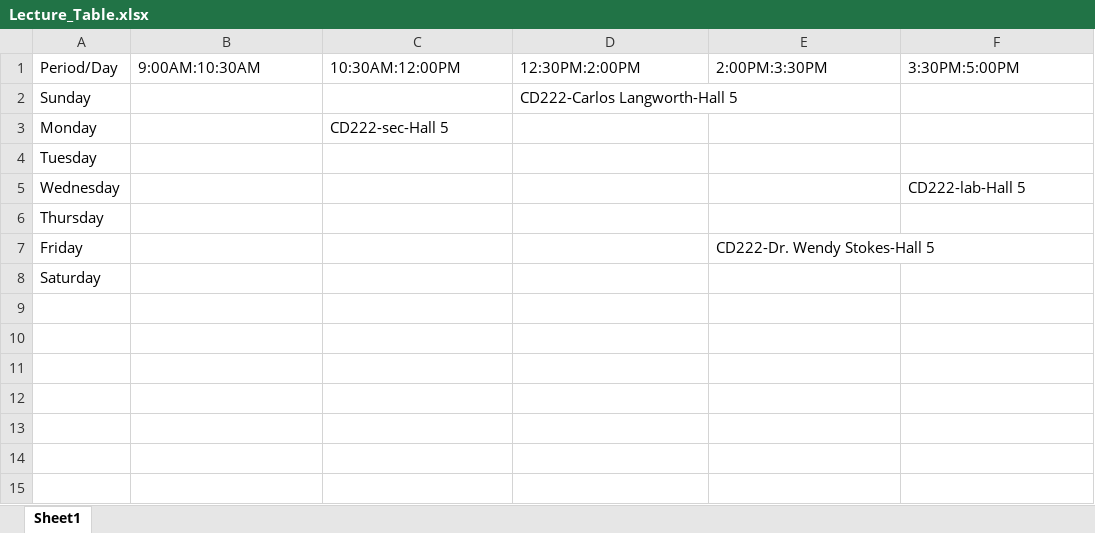
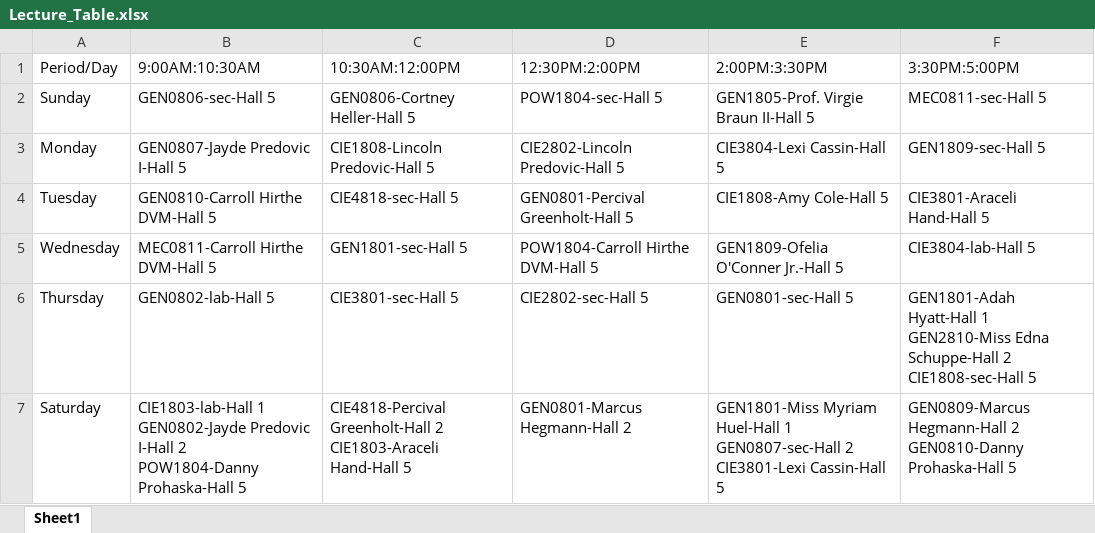
Before and after one commit to hussein1574/Student-Management-System-Customized-Web-Application-Python-Integrated, an Excel workbook: app/scripts/lectures/Lecture_Table.xlsx, sheet Sheet1, drawn as a sheet; values as stored, in another font and other column widths than the file's, no borders; removed rows and columns are numbered as before the commit, all else as after; ↵ is a line break in a cell; the diff names each change by its address in the sheet, - before the commit and + after, or states it on an @@ line.

```diff
--- a/app/scripts/lectures/Lecture_Table.xlsx (sheet Sheet1)
+++ b/app/scripts/lectures/Lecture_Table.xlsx (sheet Sheet1)
-B2 (9:00AM:10:30AM): (empty)
+B2 (9:00AM:10:30AM): GEN0806-sec-Hall 5
-C2 (10:30AM:12:00PM): (empty)
+C2 (10:30AM:12:00PM): GEN0806-Cortney Heller-Hall 5
-D2 (12:30PM:2:00PM): CD222-Carlos Langworth-Hall 5
+D2 (12:30PM:2:00PM): POW1804-sec-Hall 5
-E2 (2:00PM:3:30PM): (empty)
+E2 (2:00PM:3:30PM): GEN1805-Prof. Virgie Braun II-Hall 5
-F2 (3:30PM:5:00PM): (empty)
+F2 (3:30PM:5:00PM): MEC0811-sec-Hall 5
-B3 (9:00AM:10:30AM): (empty)
+B3 (9:00AM:10:30AM): GEN0807-Jayde Predovic I-Hall 5
-C3 (10:30AM:12:00PM): CD222-sec-Hall 5
+C3 (10:30AM:12:00PM): CIE1808-Lincoln Predovic-Hall 5
-D3 (12:30PM:2:00PM): (empty)
+D3 (12:30PM:2:00PM): CIE2802-Lincoln Predovic-Hall 5
-E3 (2:00PM:3:30PM): (empty)
+E3 (2:00PM:3:30PM): CIE3804-Lexi Cassin-Hall 5
-F3 (3:30PM:5:00PM): (empty)
+F3 (3:30PM:5:00PM): GEN1809-sec-Hall 5
-B4 (9:00AM:10:30AM): (empty)
+B4 (9:00AM:10:30AM): GEN0810-Carroll Hirthe DVM-Hall 5
-C4 (10:30AM:12:00PM): (empty)
+C4 (10:30AM:12:00PM): CIE4818-sec-Hall 5
-D4 (12:30PM:2:00PM): (empty)
+D4 (12:30PM:2:00PM): GEN0801-Percival Greenholt-Hall 5
-E4 (2:00PM:3:30PM): (empty)
+E4 (2:00PM:3:30PM): CIE1808-Amy Cole-Hall 5
-F4 (3:30PM:5:00PM): (empty)
+F4 (3:30PM:5:00PM): CIE3801-Araceli Hand-Hall 5
-B5 (9:00AM:10:30AM): (empty)
+B5 (9:00AM:10:30AM): MEC0811-Carroll Hirthe DVM-Hall 5
-C5 (10:30AM:12:00PM): (empty)
+C5 (10:30AM:12:00PM): GEN1801-sec-Hall 5
-D5 (12:30PM:2:00PM): (empty)
+D5 (12:30PM:2:00PM): POW1804-Carroll Hirthe DVM-Hall 5
-E5 (2:00PM:3:30PM): (empty)
+E5 (2:00PM:3:30PM): GEN1809-Ofelia O'Conner Jr.-Hall 5
-F5 (3:30PM:5:00PM): CD222-lab-Hall 5
+F5 (3:30PM:5:00PM): CIE3804-lab-Hall 5
-B6 (9:00AM:10:30AM): (empty)
+B6 (9:00AM:10:30AM): GEN0802-lab-Hall 5
-C6 (10:30AM:12:00PM): (empty)
+C6 (10:30AM:12:00PM): CIE3801-sec-Hall 5
-D6 (12:30PM:2:00PM): (empty)
+D6 (12:30PM:2:00PM): CIE2802-sec-Hall 5
-E6 (2:00PM:3:30PM): (empty)
+E6 (2:00PM:3:30PM): GEN0801-sec-Hall 5
-F6 (3:30PM:5:00PM): (empty)
+F6 (3:30PM:5:00PM): GEN1801-Adah Hyatt-Hall 1 ↵ GEN2810-Miss Edna Schuppe-Hall 2 ↵ CIE1808-sec-Hall 5
-row 7: Friday |  |  |  | CD222-Dr. Wendy Stokes-Hall 5
-B7 (9:00AM:10:30AM): (empty)
+B7 (9:00AM:10:30AM): CIE1803-lab-Hall 1 ↵ GEN0802-Jayde Predovic I-Hall 2 ↵ POW1804-Danny Prohaska-Hall 5
-C7 (10:30AM:12:00PM): (empty)
+C7 (10:30AM:12:00PM): CIE4818-Percival Greenholt-Hall 2 ↵ CIE1803-Araceli Hand-Hall 5
-D7 (12:30PM:2:00PM): (empty)
+D7 (12:30PM:2:00PM): GEN0801-Marcus Hegmann-Hall 2
-E7 (2:00PM:3:30PM): (empty)
+E7 (2:00PM:3:30PM): GEN1801-Miss Myriam Huel-Hall 1 ↵ GEN0807-sec-Hall 2 ↵ CIE3801-Lexi Cassin-Hall 5
-F7 (3:30PM:5:00PM): (empty)
+F7 (3:30PM:5:00PM): GEN0809-Marcus Hegmann-Hall 2 ↵ GEN0810-Danny Prohaska-Hall 5
```
Also changed, not shown: app/scripts/conflict_table.xlsx, app/scripts/lectures/Profs Time.xlsx, 29 other files.
